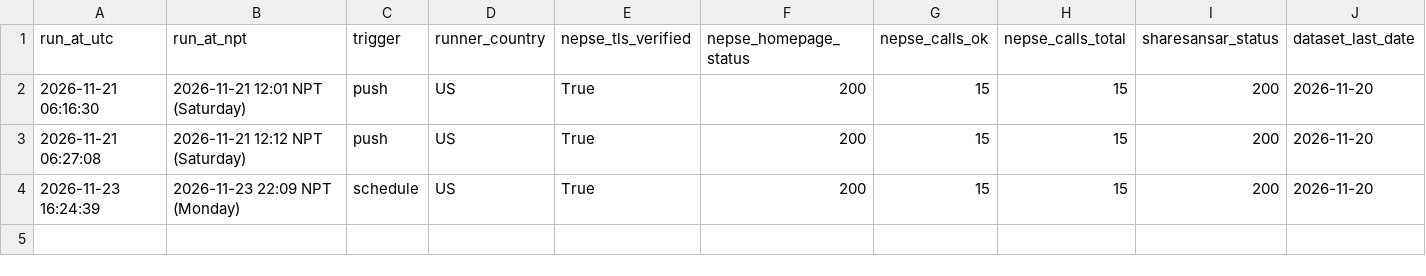
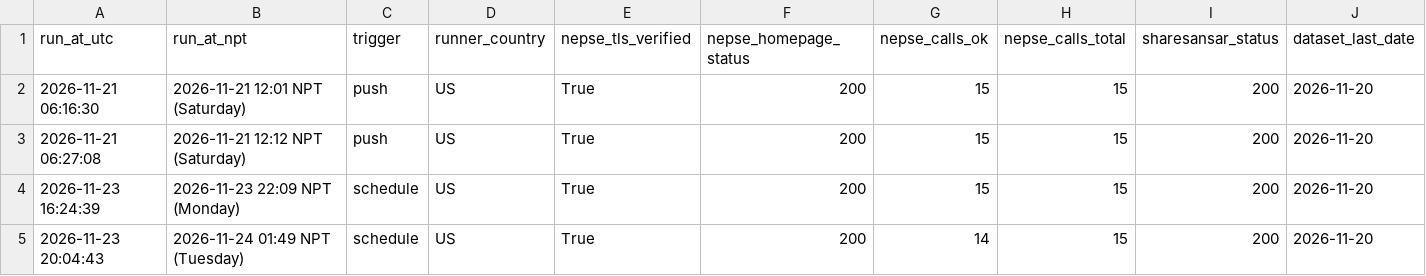
Before and after one commit to drabid09/nepse-analyzer, a CSV file: reports/phase0/history.csv, drawn as a sheet.

```diff
--- a/reports/phase0/history.csv
+++ b/reports/phase0/history.csv
@@ -4 +4,2 @@ run_at_utc,run_at_npt,trigger,runner_country,nepse_tls_verified,nepse_homepage_s
 2026-11-23 16:24:39,2026-11-23 22:09 NPT (Monday),schedule,US,True,200,15,15,200,2026-11-20
+2026-11-23 20:04:43,2026-11-24 01:49 NPT (Tuesday),schedule,US,True,200,14,15,200,2026-11-20
```
Also changed, not shown: 2 other files.
